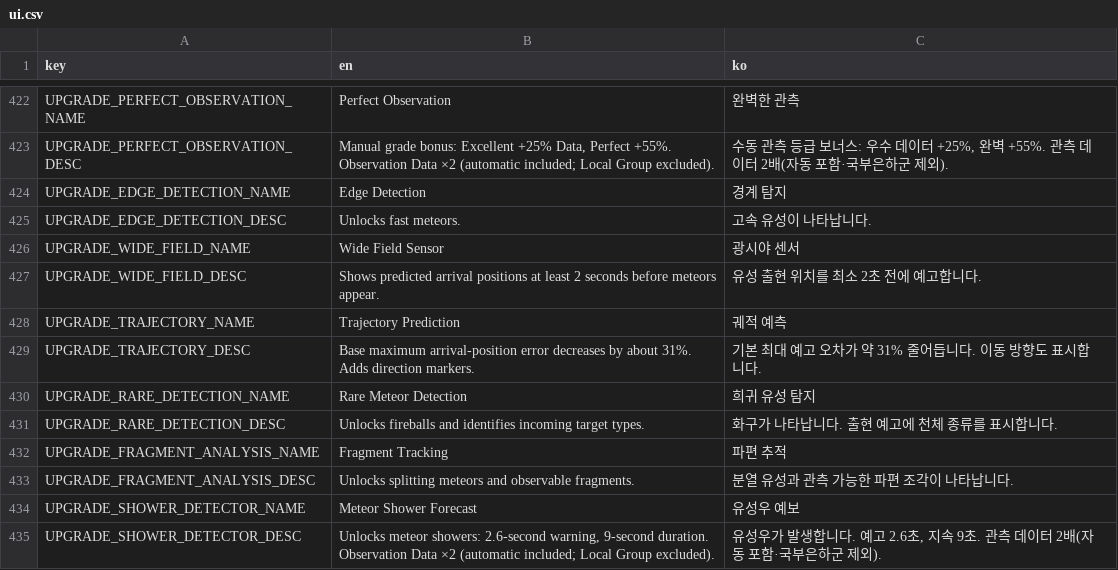
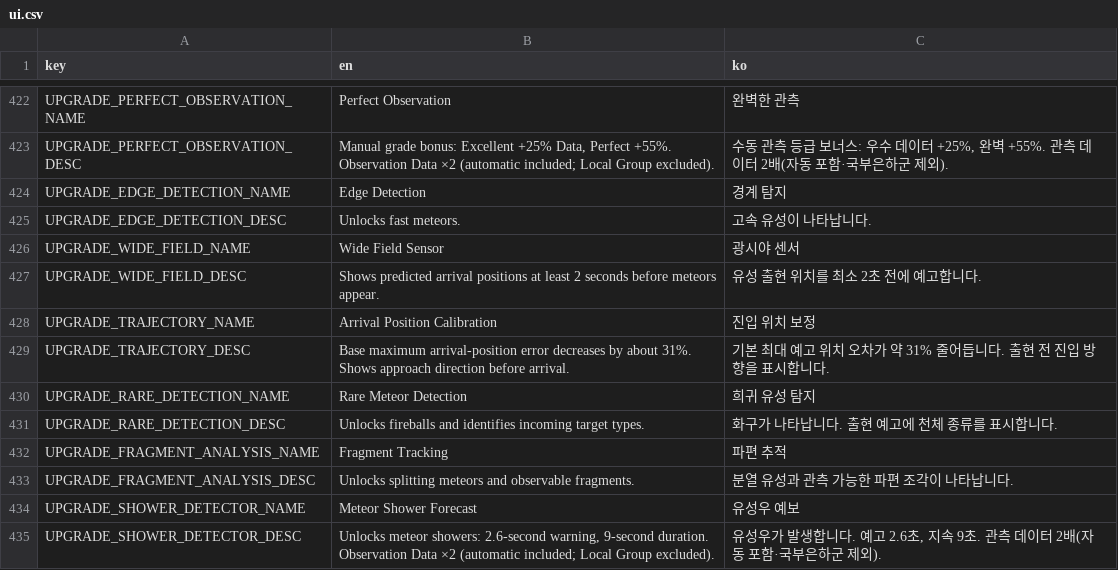
Before and after one commit to frotrue/nightwatch-array, a CSV file: localization/ui.csv, drawn as a sheet; only a part is shown, gaps mark what is left out.

```diff
--- a/localization/ui.csv
+++ b/localization/ui.csv
@@ -427,4 +427,4 @@ UPGRADE_WIDE_FIELD_NAME,Wide Field Sensor,광시야 센서
 UPGRADE_WIDE_FIELD_DESC,Shows predicted arrival positions at least 2 seconds before meteors appear.,유성 출현 위치를 최소 2초 전에 예고합니다.
-UPGRADE_TRAJECTORY_NAME,Trajectory Prediction,궤적 예측
-UPGRADE_TRAJECTORY_DESC,Base maximum arrival-position error decreases by about 31%. Adds direction markers.,기본 최대 예고 오차가 약 31% 줄어듭니다. 이동 방향도 표시합니다.
+UPGRADE_TRAJECTORY_NAME,Arrival Position Calibration,진입 위치 보정
+UPGRADE_TRAJECTORY_DESC,Base maximum arrival-position error decreases by about 31%. Shows approach direction before arrival.,기본 최대 예고 위치 오차가 약 31% 줄어듭니다. 출현 전 진입 방향을 표시합니다.
 UPGRADE_RARE_DETECTION_NAME,Rare Meteor Detection,희귀 유성 탐지
```
Also changed, not shown: 9 other files.
